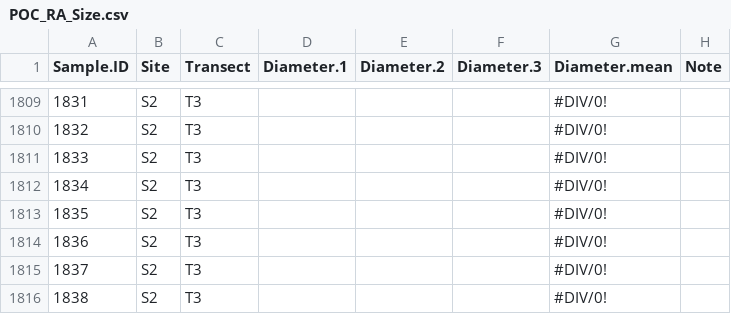
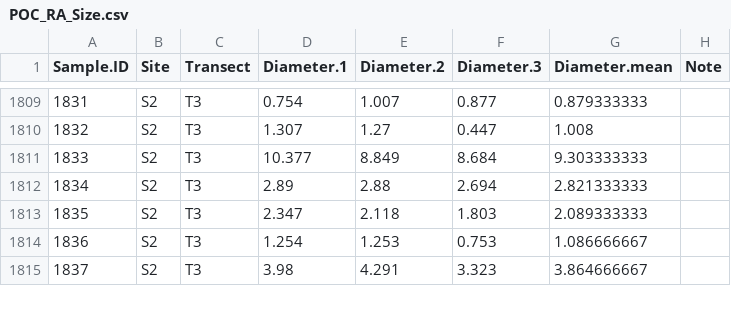
Before and after one commit to PierrickHarnay/Pocillopora-Lagoon-Abundance, a CSV file: Data/POC_RA_Size.csv, drawn as a sheet; only a part is shown, gaps mark what is left out; the diff covers the shown part only.

```diff
--- a/Data/POC_RA_Size.csv
+++ b/Data/POC_RA_Size.csv
@@ -1809,8 +1809,7 @@ Sample.ID,Site,Transect,Diameter.1,Diameter.2,Diameter.3,Diameter.mean,Note
-1831,S2,T3,,,,#DIV/0!,
-1832,S2,T3,,,,#DIV/0!,
-1833,S2,T3,,,,#DIV/0!,
-1834,S2,T3,,,,#DIV/0!,
-1835,S2,T3,,,,#DIV/0!,
-1836,S2,T3,,,,#DIV/0!,
-1837,S2,T3,,,,#DIV/0!,
-1838,S2,T3,,,,#DIV/0!,
+1831,S2,T3,0.754,1.007,0.877,0.879333333,
+1832,S2,T3,1.307,1.27,0.447,1.008,
+1833,S2,T3,10.377,8.849,8.684,9.303333333,
+1834,S2,T3,2.89,2.88,2.694,2.821333333,
+1835,S2,T3,2.347,2.118,1.803,2.089333333,
+1836,S2,T3,1.254,1.253,0.753,1.086666667,
+1837,S2,T3,3.98,4.291,3.323,3.864666667,
```
Also changed, not shown: 36 edited cells elsewhere in this file, 1 other file.
